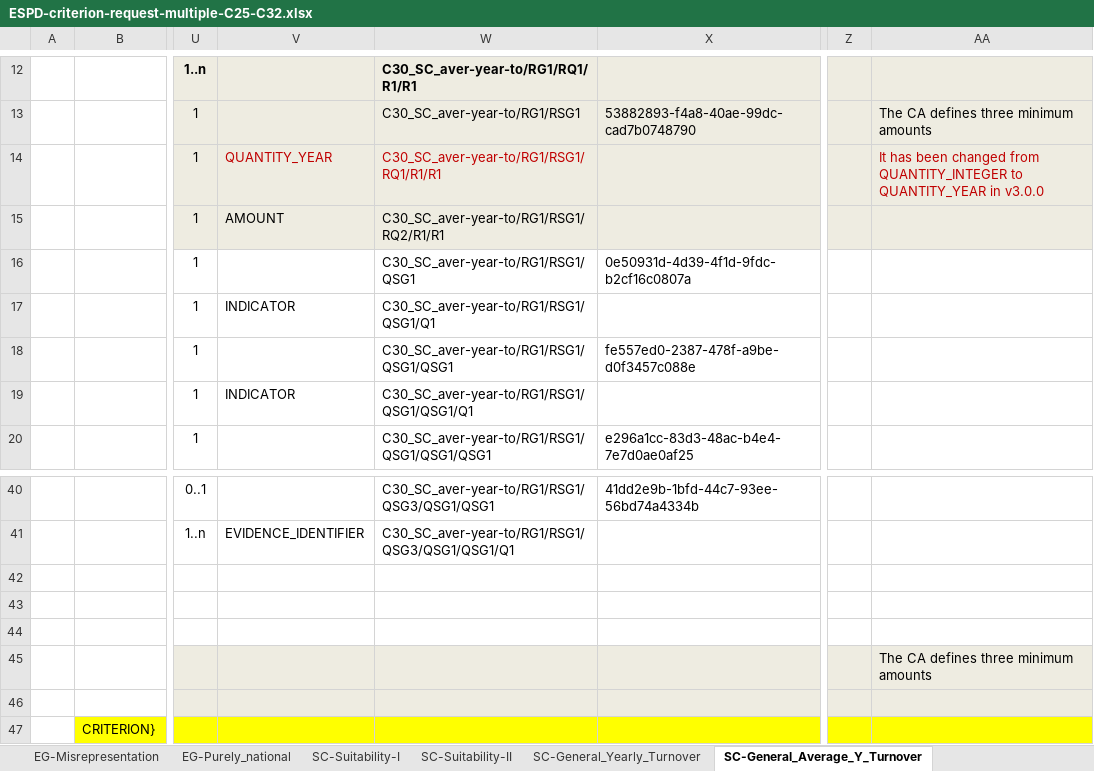
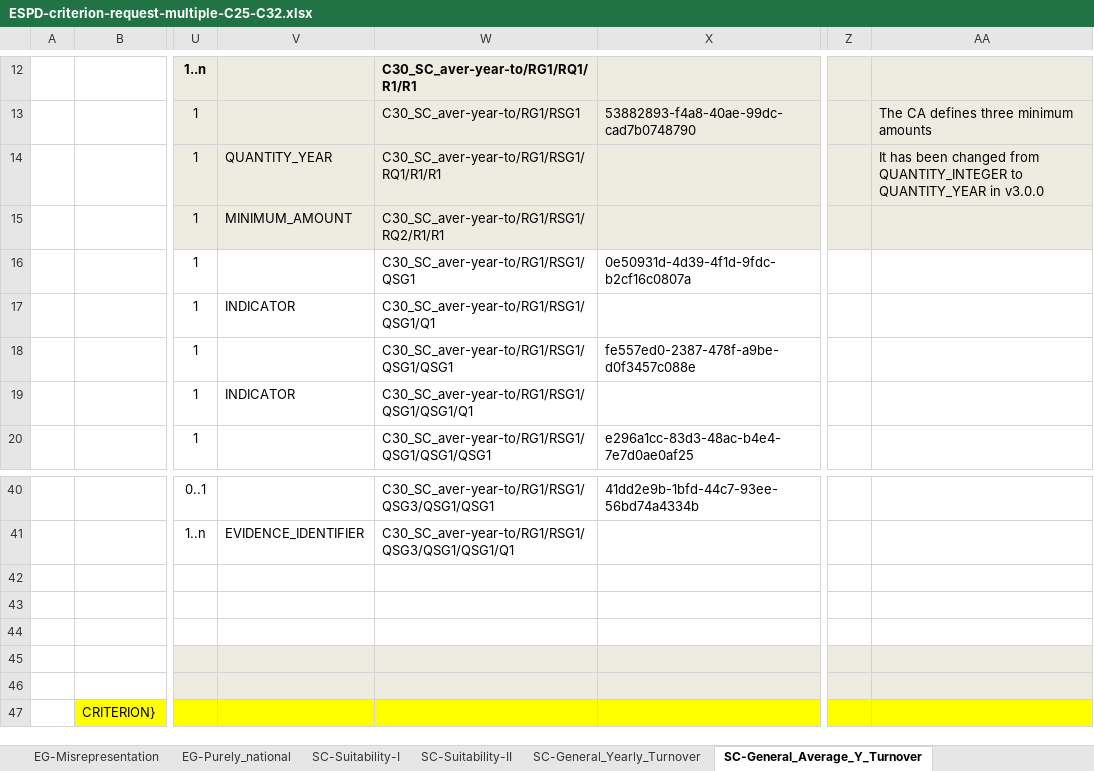
Before and after one commit to OP-TED/ESPD-EDM, an Excel workbook: criterion/ESPD-criterion-request-multiple-C25-C32.xlsx, sheet SC-General_Average_Y_Turnover, drawn as a sheet; only a part is shown, gaps mark what is left out; values as stored, in another font and other column widths than the file's, no borders; the diff names each change by its address in the sheet, - before the commit and + after, or states it on an @@ line.

```diff
--- a/criterion/ESPD-criterion-request-multiple-C25-C32.xlsx (sheet SC-General_Average_Y_Turnover)
+++ b/criterion/ESPD-criterion-request-multiple-C25-C32.xlsx (sheet SC-General_Average_Y_Turnover)
-V14:W14 text colour: #C00000
+V14:W14 text colour: black
-AA14 text colour: #C00000
+AA14 text colour: black
-V15: AMOUNT
+V15: MINIMUM_AMOUNT
-AA45: The CA defines three minimum amounts
+AA45: (empty)
```
Also changed, not shown: sheet EG-Contributions, sheet SC-References, sheet SC-Other_economic_or_financial, sheet SC-Abilities_5 (Staff), sheet SC-Specific_Yearly_Turnover, sheet SC-Professional_risk_insurance, 3 more sheets, criterion/ESPD-criterion-response-multiple-C1-C25-C32.xlsx.
